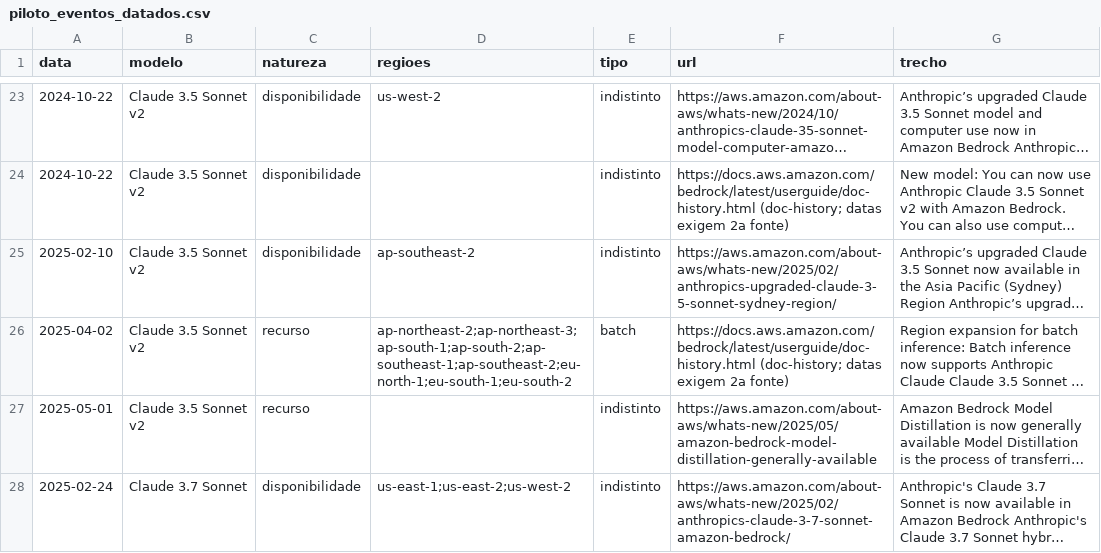
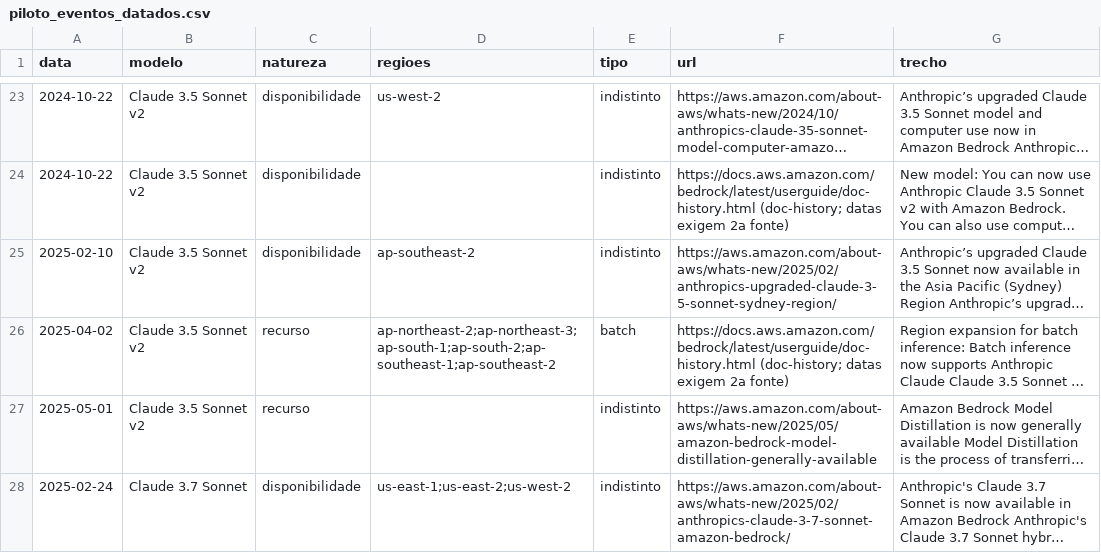
Before and after one commit to pedrinndias/projeto-iv-acesso-ia, a CSV file: dados/intermediario/piloto_eventos_datados.csv, drawn as a sheet; only a part is shown, gaps mark what is left out; long unchanged cells end in …; the diff names each change by its address in the sheet, - before the commit and + after, or states it on an @@ line.

Commit message:
Atualiza a auditoria do piloto: censura em 20/04, batch e variacao regional

```diff
--- a/dados/intermediario/piloto_eventos_datados.csv
+++ b/dados/intermediario/piloto_eventos_datados.csv
-D26 (regioes): ap-northeast-2;ap-northeast-3;ap-south-1;ap-south-2;ap-southeast-1;ap-southeast-2;eu-north-1;eu-south-1;eu-south-2
+D26 (regioes): ap-northeast-2;ap-northeast-3;ap-south-1;ap-south-2;ap-southeast-1;ap-southeast-2
```
Also changed, not shown: 3 other files.
